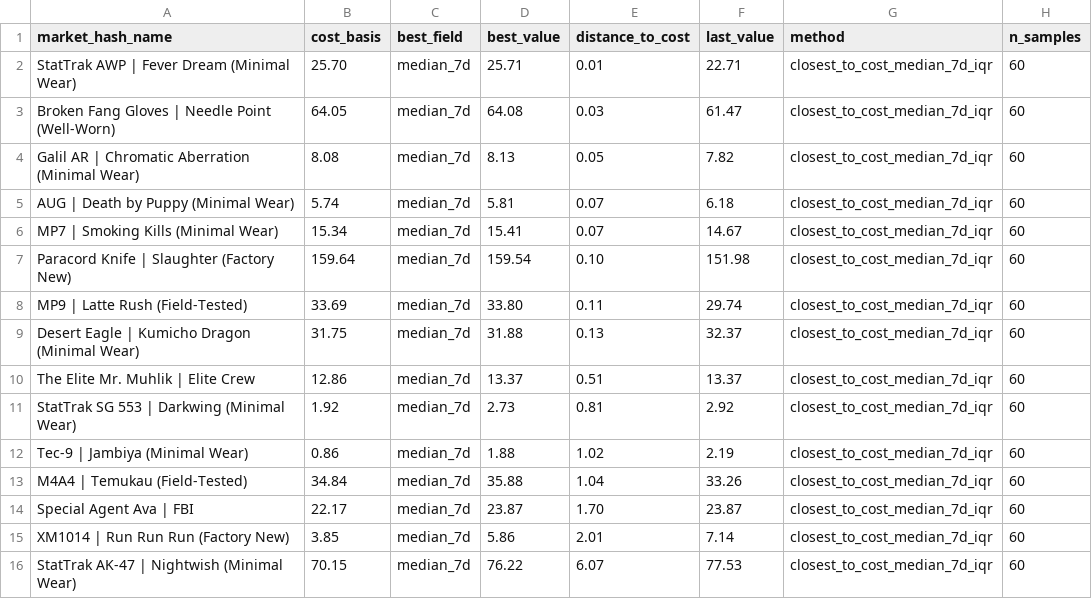
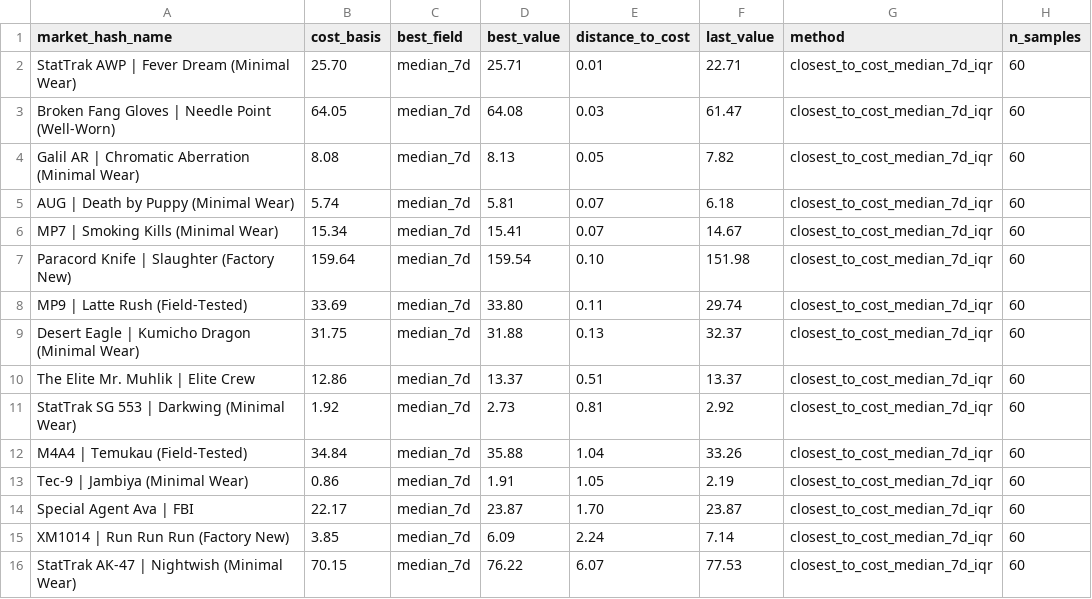
Before and after one commit to jpcarrascom2311-commits/skinport-tracker, a CSV file: skinport_best_sheets.csv, drawn as a sheet.

```diff
--- a/skinport_best_sheets.csv
+++ b/skinport_best_sheets.csv
@@ -11,6 +11,6 @@ The Elite Mr. Muhlik | Elite Crew,12.86,median_7d,13.37,0.51,13.37,closest_to_co
 StatTrak SG 553 | Darkwing (Minimal Wear),1.92,median_7d,2.73,0.81,2.92,closest_to_cost_median_7d_iqr,60
-Tec-9 | Jambiya (Minimal Wear),0.86,median_7d,1.88,1.02,2.19,closest_to_cost_median_7d_iqr,60
 M4A4 | Temukau (Field-Tested),34.84,median_7d,35.88,1.04,33.26,closest_to_cost_median_7d_iqr,60
+Tec-9 | Jambiya (Minimal Wear),0.86,median_7d,1.91,1.05,2.19,closest_to_cost_median_7d_iqr,60
 Special Agent Ava | FBI,22.17,median_7d,23.87,1.70,23.87,closest_to_cost_median_7d_iqr,60
-XM1014 | Run Run Run (Factory New),3.85,median_7d,5.86,2.01,7.14,closest_to_cost_median_7d_iqr,60
+XM1014 | Run Run Run (Factory New),3.85,median_7d,6.09,2.24,7.14,closest_to_cost_median_7d_iqr,60
 StatTrak AK-47 | Nightwish (Minimal Wear),70.15,median_7d,76.22,6.07,77.53,closest_to_cost_median_7d_iqr,60
```
Also changed, not shown: skinport_latest.csv.
